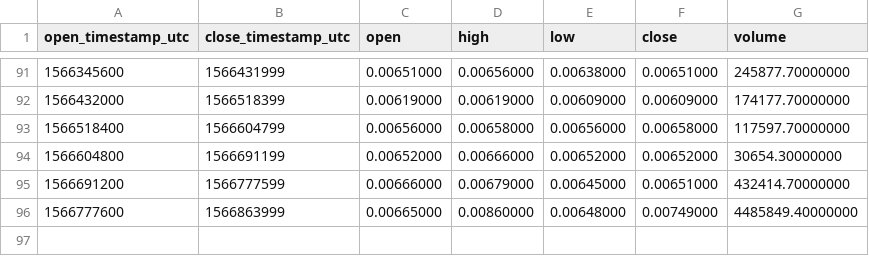
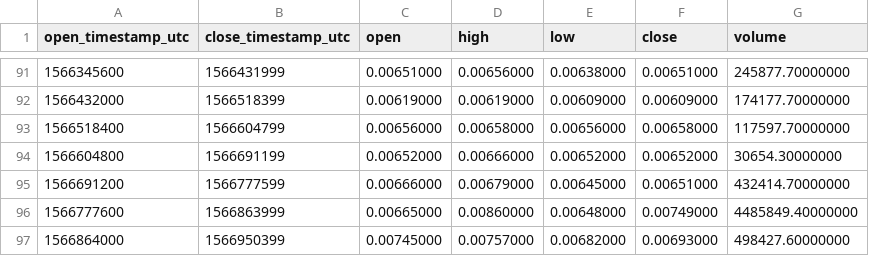
Before and after one commit to cryptobigbro/binance-PHBPAX, a CSV file: binance-PHBPAX-1d.csv, drawn as a sheet; only a part is shown, gaps mark what is left out; the diff names each change by its address in the sheet, - before the commit and + after, or states it on an @@ line.

```diff
--- a/binance-PHBPAX-1d.csv
+++ b/binance-PHBPAX-1d.csv
+row 97: 1566864000 | 1566950399 | 0.00745000 | 0.00757000 | 0.00682000 | 0.00693000 | 498427.60000000
```
Also changed, not shown: binance-PHBPAX-1h.csv.
